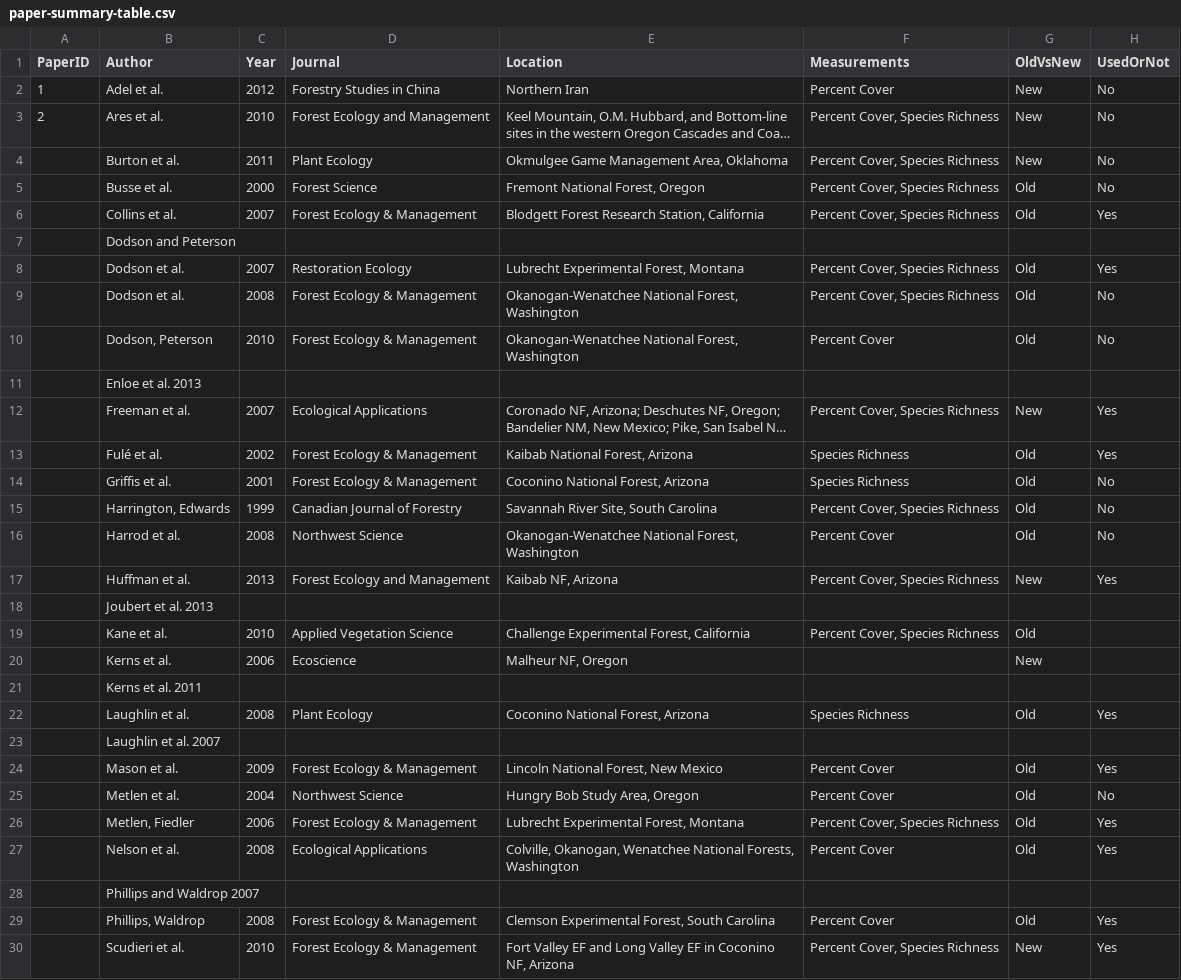
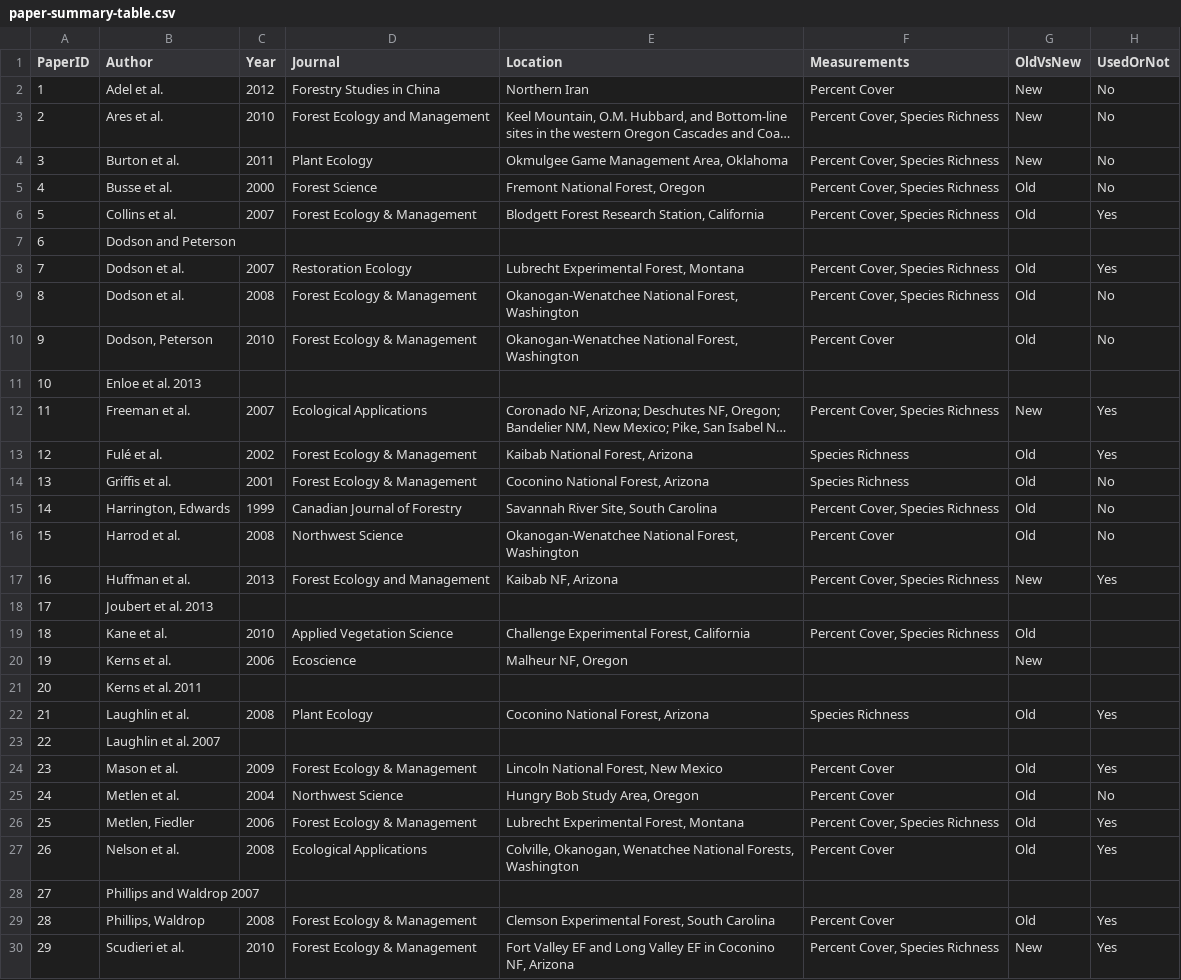
Before and after one commit to schwilklab/understory-ma, a CSV file: results/paper-summary-table.csv, drawn as a sheet; only a part is shown; long unchanged cells end in …; the diff covers the shown part only; the diff names each change by its address in the sheet, - before the commit and + after, or states it on an @@ line.

Commit message:
Edits to paper-summary-table

```diff
--- a/results/paper-summary-table.csv
+++ b/results/paper-summary-table.csv
-A4 (PaperID): (empty)
+A4 (PaperID): 3
-A5 (PaperID): (empty)
+A5 (PaperID): 4
-A6 (PaperID): (empty)
+A6 (PaperID): 5
-A7 (PaperID): (empty)
+A7 (PaperID): 6
-A8 (PaperID): (empty)
+A8 (PaperID): 7
-A9 (PaperID): (empty)
+A9 (PaperID): 8
-A10 (PaperID): (empty)
+A10 (PaperID): 9
-A11 (PaperID): (empty)
+A11 (PaperID): 10
-A12 (PaperID): (empty)
+A12 (PaperID): 11
-A13 (PaperID): (empty)
+A13 (PaperID): 12
-A14 (PaperID): (empty)
+A14 (PaperID): 13
-A15 (PaperID): (empty)
+A15 (PaperID): 14
-A16 (PaperID): (empty)
+A16 (PaperID): 15
-A17 (PaperID): (empty)
+A17 (PaperID): 16
-A18 (PaperID): (empty)
+A18 (PaperID): 17
-A19 (PaperID): (empty)
+A19 (PaperID): 18
-A20 (PaperID): (empty)
+A20 (PaperID): 19
-A21 (PaperID): (empty)
+A21 (PaperID): 20
-A22 (PaperID): (empty)
+A22 (PaperID): 21
-A23 (PaperID): (empty)
+A23 (PaperID): 22
-A24 (PaperID): (empty)
+A24 (PaperID): 23
-A25 (PaperID): (empty)
+A25 (PaperID): 24
-A26 (PaperID): (empty)
+A26 (PaperID): 25
-A27 (PaperID): (empty)
+A27 (PaperID): 26
-A28 (PaperID): (empty)
+A28 (PaperID): 27
-A29 (PaperID): (empty)
+A29 (PaperID): 28
-A30 (PaperID): (empty)
+A30 (PaperID): 29
```
Also changed, not shown: 78 added rows and 12 edited cells elsewhere in this file.
